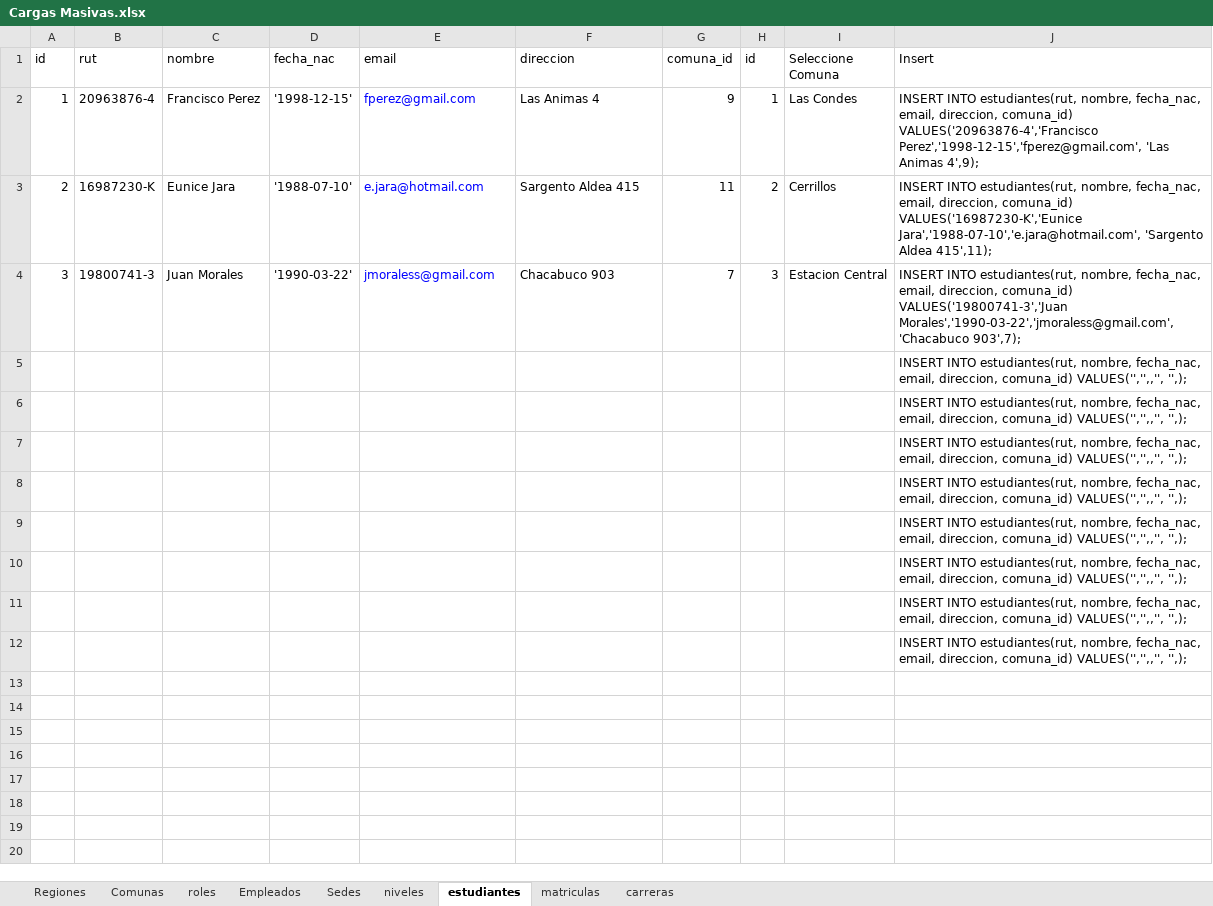
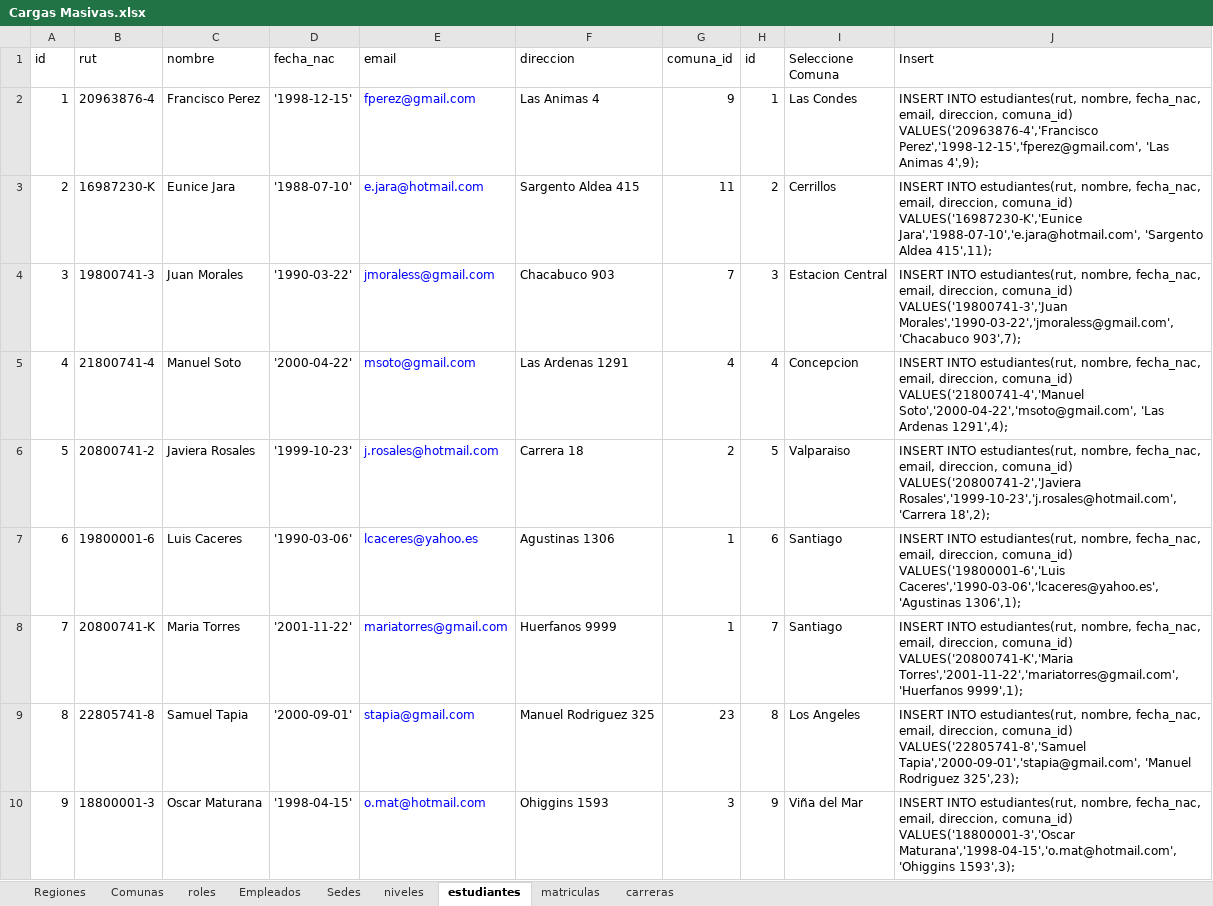
Before and after one commit to segundogaldames/pro202-3604, an Excel workbook: Cargas Masivas.xlsx, sheet estudiantes, drawn as a sheet; values as stored, in another font and other column widths than the file's, no borders; removed rows and columns are numbered as before the commit, all else as after; the diff names each change by its address in the sheet, - before the commit and + after, or states it on an @@ line.

```diff
--- a/Cargas Masivas.xlsx (sheet estudiantes)
+++ b/Cargas Masivas.xlsx (sheet estudiantes)
-row 5:  |  |  |  |  |  |  |  |  | INSERT INTO estudiantes(rut, nombre, fecha_nac, email, direccion, comuna_id) VALUES('','',,'', '',);
-row 6:  |  |  |  |  |  |  |  |  | INSERT INTO estudiantes(rut, nombre, fecha_nac, email, direccion, comuna_id) VALUES('','',,'', '',);
-row 7:  |  |  |  |  |  |  |  |  | INSERT INTO estudiantes(rut, nombre, fecha_nac, email, direccion, comuna_id) VALUES('','',,'', '',);
-row 8:  |  |  |  |  |  |  |  |  | INSERT INTO estudiantes(rut, nombre, fecha_nac, email, direccion, comuna_id) VALUES('','',,'', '',);
-row 9:  |  |  |  |  |  |  |  |  | INSERT INTO estudiantes(rut, nombre, fecha_nac, email, direccion, comuna_id) VALUES('','',,'', '',);
-row 10:  |  |  |  |  |  |  |  |  | INSERT INTO estudiantes(rut, nombre, fecha_nac, email, direccion, comuna_id) VALUES('','',,'', '',);
-row 11:  |  |  |  |  |  |  |  |  | INSERT INTO estudiantes(rut, nombre, fecha_nac, email, direccion, comuna_id) VALUES('','',,'', '',);
-row 12:  |  |  |  |  |  |  |  |  | INSERT INTO estudiantes(rut, nombre, fecha_nac, email, direccion, comuna_id) VALUES('','',,'', '',);
+row 5: 4 | 21800741-4 | Manuel Soto | '2000-04-22' | msoto@gmail.com | Las Ardenas 1291 | 4 | 4 | Concepcion | INSERT INTO estudiantes(rut, nombre, fecha_nac, email, direccion, comuna_id) VALUES('21800741-4','Manuel Soto','2000-04-22','msoto@gmail.com', 'Las Ardenas 1291',4);
+row 6: 5 | 20800741-2 | Javiera Rosales | '1999-10-23' | j.rosales@hotmail.com | Carrera 18 | 2 | 5 | Valparaiso | INSERT INTO estudiantes(rut, nombre, fecha_nac, email, direccion, comuna_id) VALUES('20800741-2','Javiera Rosales','1999-10-23','j.rosales@hotmail.com', 'Carrera 18',2);
+row 7: 6 | 19800001-6 | Luis Caceres | '1990-03-06' | lcaceres@yahoo.es | Agustinas 1306 | 1 | 6 | Santiago | INSERT INTO estudiantes(rut, nombre, fecha_nac, email, direccion, comuna_id) VALUES('19800001-6','Luis Caceres','1990-03-06','lcaceres@yahoo.es', 'Agustinas 1306',1);
+row 8: 7 | 20800741-K | Maria Torres | '2001-11-22' | mariatorres@gmail.com | Huerfanos 9999 | 1 | 7 | Santiago | INSERT INTO estudiantes(rut, nombre, fecha_nac, email, direccion, comuna_id) VALUES('20800741-K','Maria Torres','2001-11-22','mariatorres@gmail.com', 'Huerfanos 9999',1);
+row 9: 8 | 22805741-8 | Samuel Tapia | '2000-09-01' | stapia@gmail.com | Manuel Rodriguez 325 | 23 | 8 | Los Angeles | INSERT INTO estudiantes(rut, nombre, fecha_nac, email, direccion, comuna_id) VALUES('22805741-8','Samuel Tapia','2000-09-01','stapia@gmail.com', 'Manuel Rodriguez 325',23);
+row 10: 9 | 18800001-3 | Oscar Maturana | '1998-04-15' | o.mat@hotmail.com | Ohiggins 1593 | 3 | 9 | Viña del Mar | INSERT INTO estudiantes(rut, nombre, fecha_nac, email, direccion, comuna_id) VALUES('18800001-3','Oscar Maturana','1998-04-15','o.mat@hotmail.com', 'Ohiggins 1593',3);
```
Also changed, not shown: sheet matriculas, 3 other files.
